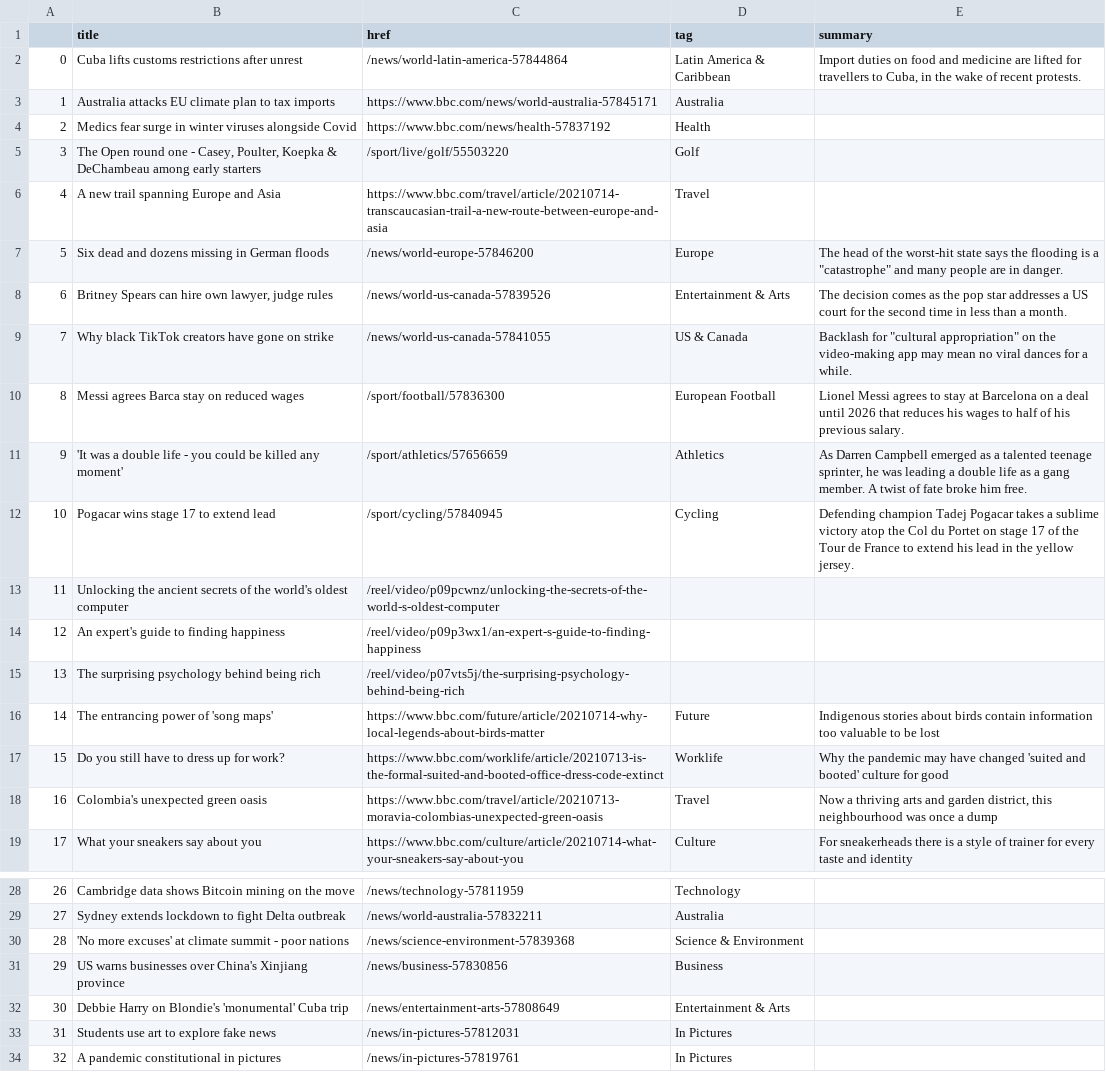
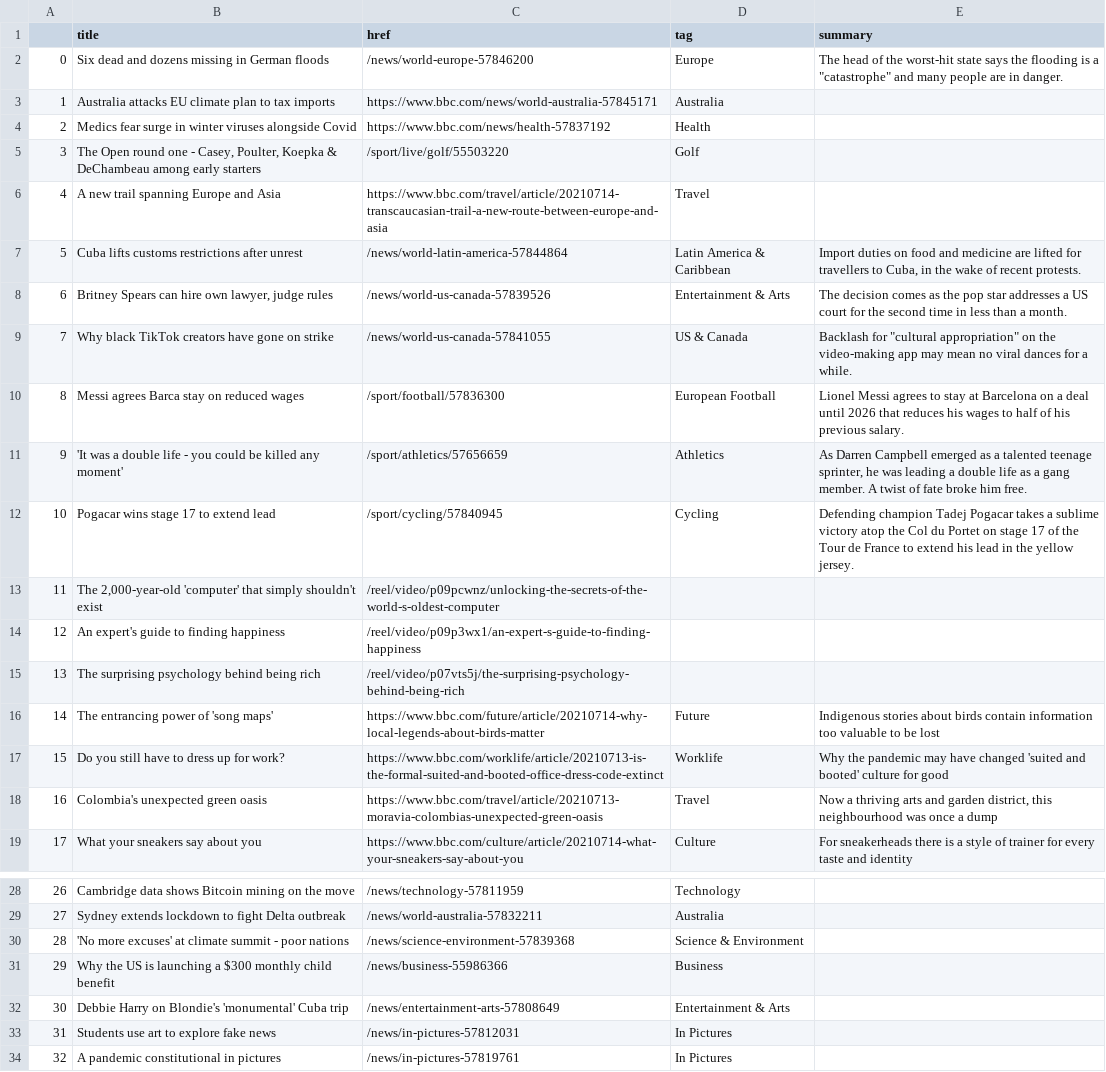
Before and after one commit to anth3lia/automatic-scraper, a CSV file: bbc-headlines.csv, drawn as a sheet; only a part is shown, gaps mark what is left out.

```diff
--- a/bbc-headlines.csv
+++ b/bbc-headlines.csv
@@ -1,3 +1,3 @@
 ,title,href,tag,summary
-0,Cuba lifts customs restrictions after unrest,/news/world-latin-america-57844864,Latin America & Caribbean,"Import duties on food and medicine are lifted for travellers to Cuba, in the wake of recent protests."
+0,Six dead and dozens missing in German floods,/news/world-europe-57846200,Europe,"The head of the worst-hit state says the flooding is a ""catastrophe"" and many people are in danger."
 1,Australia attacks EU climate plan to tax imports,https://www.bbc.com/news/world-australia-57845171,Australia,
@@ -6,3 +6,3 @@
 4,A new trail spanning Europe and Asia,https://www.bbc.com/travel/article/20210714-transcaucasian-trail-a-new-route-between-europe-and-asia,Travel,
-5,Six dead and dozens missing in German floods,/news/world-europe-57846200,Europe,"The head of the worst-hit state says the flooding is a ""catastrophe"" and many people are in danger."
+5,Cuba lifts customs restrictions after unrest,/news/world-latin-america-57844864,Latin America & Caribbean,"Import duties on food and medicine are lifted for travellers to Cuba, in the wake of recent protests."
 6,"Britney Spears can hire own lawyer, judge rules",/news/world-us-canada-57839526,Entertainment & Arts,The decision comes as the pop star addresses a US court for the second time in less than a month.
@@ -12,3 +12,3 @@
 10,Pogacar wins stage 17 to extend lead,/sport/cycling/57840945,Cycling,Defending champion Tadej Pogacar takes a sublime victory atop the Col du Portet on stage 17 of the Tour de France to extend his lead in the yellow jersey.
-11,Unlocking the ancient secrets of the world's oldest computer,/reel/video/p09pcwnz/unlocking-the-secrets-of-the-world-s-oldest-computer,,
+11,"The 2,000-year-old 'computer' that simply shouldn't exist",/reel/video/p09pcwnz/unlocking-the-secrets-of-the-world-s-oldest-computer,,
 12,An expert's guide to finding happiness,/reel/video/p09p3wx1/an-expert-s-guide-to-finding-happiness,,
@@ -30,3 +30,3 @@
 28,'No more excuses' at climate summit - poor nations,/news/science-environment-57839368,Science & Environment,
-29,US warns businesses over China's Xinjiang province,/news/business-57830856,Business,
+29,Why the US is launching a $300 monthly child benefit,/news/business-55986366,Business,
 30,Debbie Harry on Blondie's 'monumental' Cuba trip,/news/entertainment-arts-57808649,Entertainment & Arts,
```
